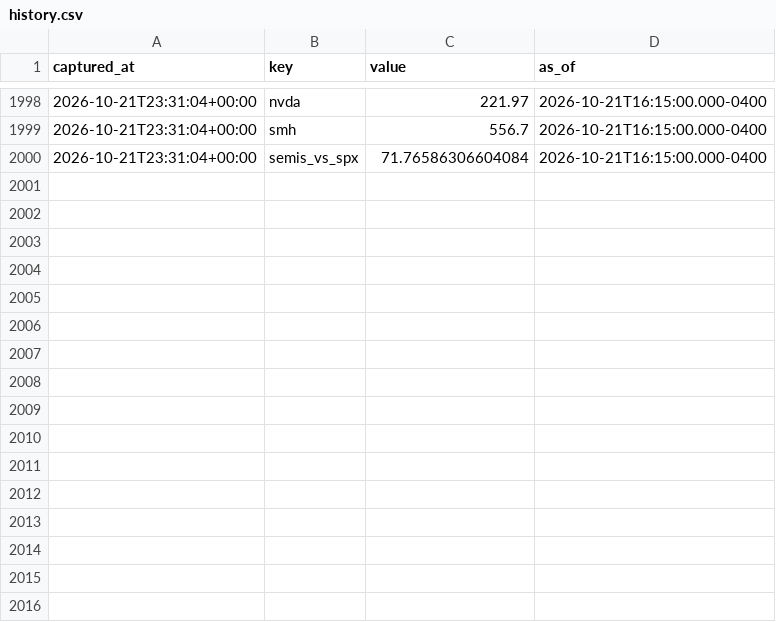
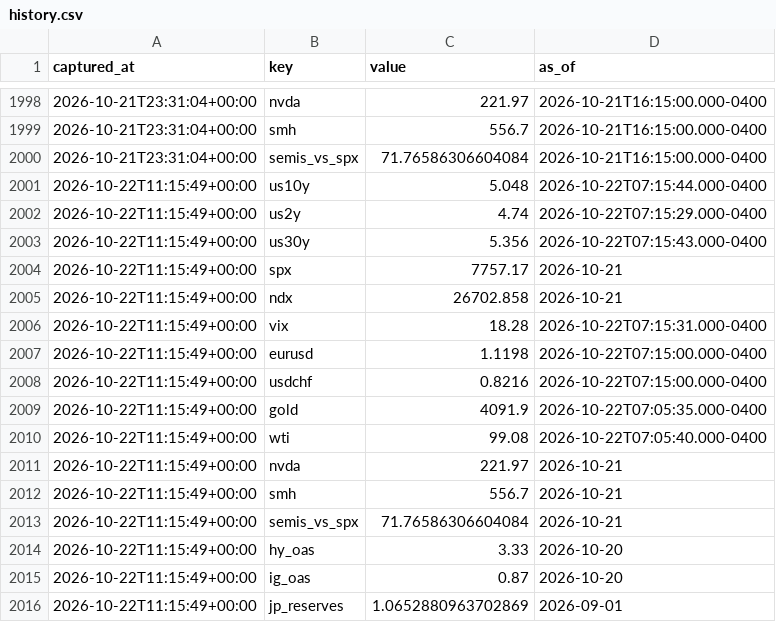
Before and after one commit to fynken/newsCockpit, a CSV file: data/history.csv, drawn as a sheet; only a part is shown, gaps mark what is left out; the diff names each change by its address in the sheet, - before the commit and + after, or states it on an @@ line.

```diff
--- a/data/history.csv
+++ b/data/history.csv
+row 2001: 2026-10-22T11:15:49+00:00 | us10y | 5.048 | 2026-10-22T07:15:44.000-0400
+row 2002: 2026-10-22T11:15:49+00:00 | us2y | 4.74 | 2026-10-22T07:15:29.000-0400
+row 2003: 2026-10-22T11:15:49+00:00 | us30y | 5.356 | 2026-10-22T07:15:43.000-0400
+row 2004: 2026-10-22T11:15:49+00:00 | spx | 7757.17 | 2026-10-21
+row 2005: 2026-10-22T11:15:49+00:00 | ndx | 26702.858 | 2026-10-21
+row 2006: 2026-10-22T11:15:49+00:00 | vix | 18.28 | 2026-10-22T07:15:31.000-0400
+row 2007: 2026-10-22T11:15:49+00:00 | eurusd | 1.1198 | 2026-10-22T07:15:00.000-0400
+row 2008: 2026-10-22T11:15:49+00:00 | usdchf | 0.8216 | 2026-10-22T07:15:00.000-0400
+row 2009: 2026-10-22T11:15:49+00:00 | gold | 4091.9 | 2026-10-22T07:05:35.000-0400
+row 2010: 2026-10-22T11:15:49+00:00 | wti | 99.08 | 2026-10-22T07:05:40.000-0400
+row 2011: 2026-10-22T11:15:49+00:00 | nvda | 221.97 | 2026-10-21
+row 2012: 2026-10-22T11:15:49+00:00 | smh | 556.7 | 2026-10-21
+row 2013: 2026-10-22T11:15:49+00:00 | semis_vs_spx | 71.76586306604084 | 2026-10-21
+row 2014: 2026-10-22T11:15:49+00:00 | hy_oas | 3.33 | 2026-10-20
+row 2015: 2026-10-22T11:15:49+00:00 | ig_oas | 0.87 | 2026-10-20
+row 2016: 2026-10-22T11:15:49+00:00 | jp_reserves | 1.0652880963702869 | 2026-09-01
```
Also changed, not shown: 2 other files.
